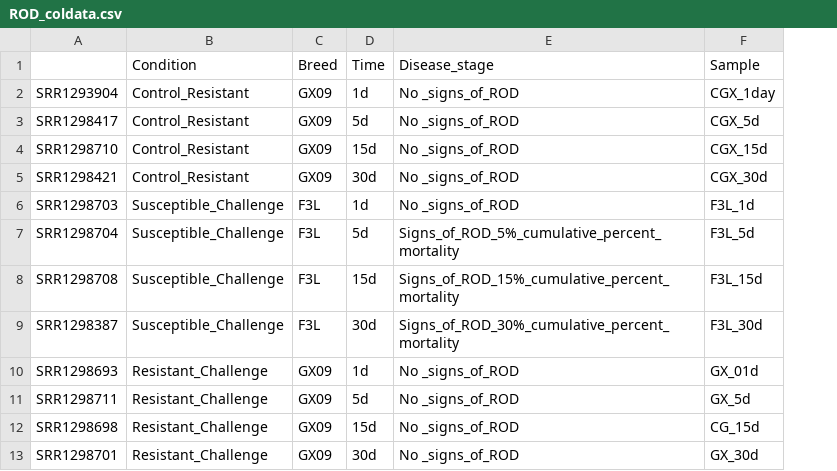
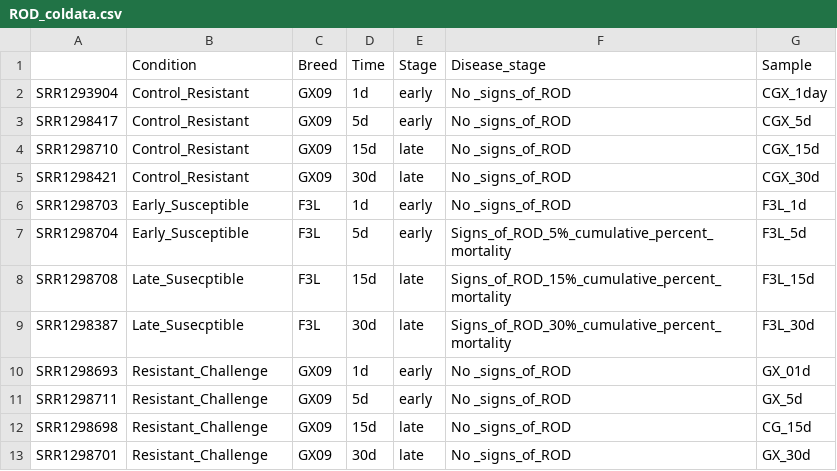
Before and after one commit to erinwitkop/apoptosis_data_pipeline, a CSV file: DESeq2/2020_Transcriptome_ANALYSIS/ROD_coldata.csv, drawn as a sheet; the diff names each change by its address in the sheet, - before the commit and + after, or states it on an @@ line.

```diff
--- a/DESeq2/2020_Transcriptome_ANALYSIS/ROD_coldata.csv
+++ b/DESeq2/2020_Transcriptome_ANALYSIS/ROD_coldata.csv
+column E (Stage), rows 2-13: early | early | late | late | early | early | late | late | early | early | late | late
-B6:B7 (Condition): Susceptible_Challenge
+B6:B7 (Condition): Early_Susceptible
-B8:B9 (Condition): Susceptible_Challenge
+B8:B9 (Condition): Late_Susecptible
```
Also changed, not shown: DESeq2/2020_Transcriptome_ANALYSIS/All_coldata.csv, 1 other file.
